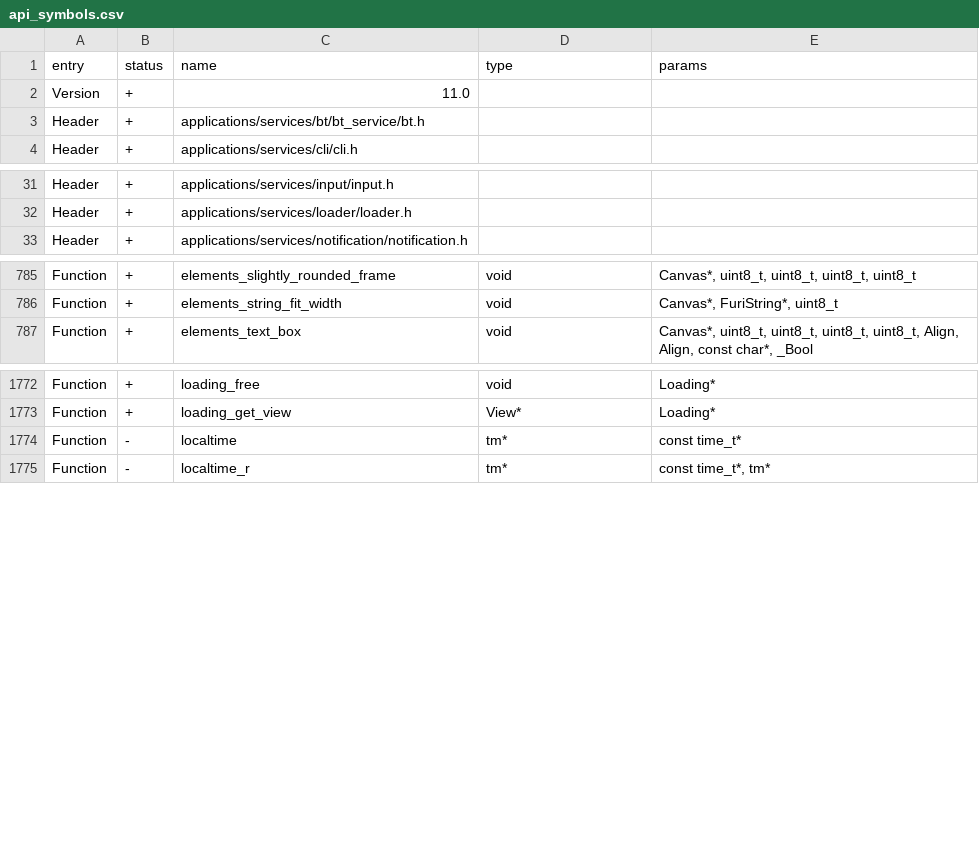
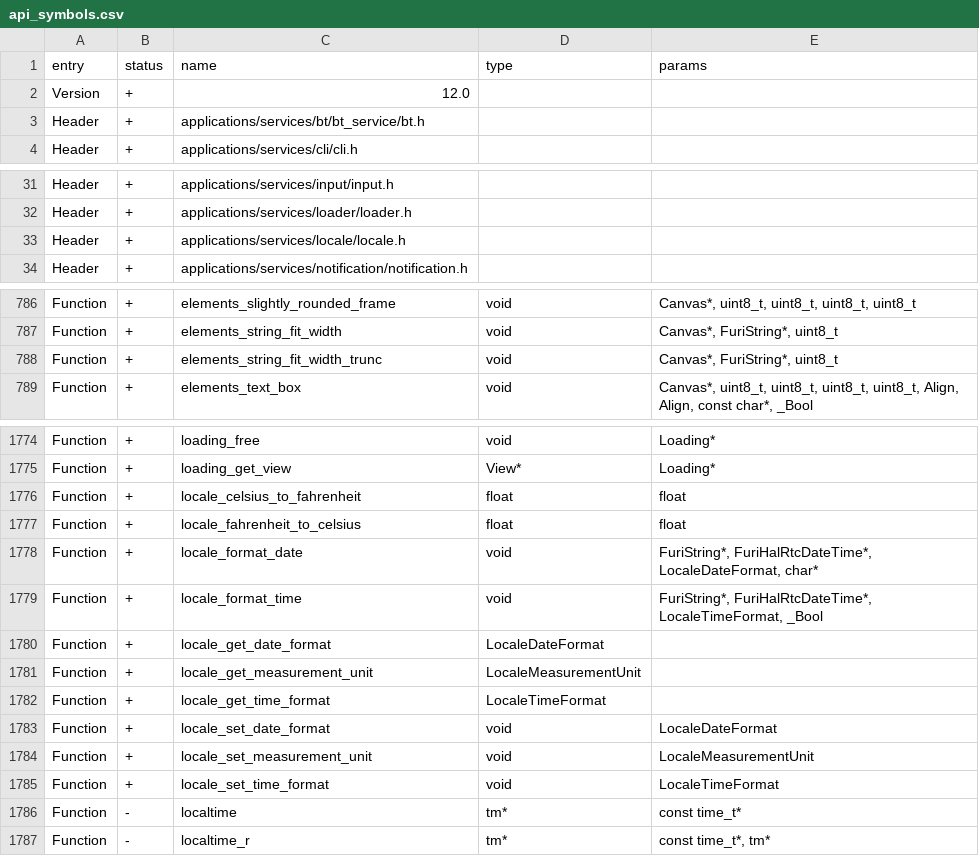
Before and after one commit to Gustav-png/Moon-Firmware, a CSV file: firmware/targets/f7/api_symbols.csv, drawn as a sheet; only a part is shown, gaps mark what is left out.

Commit message:
New Locale Settings API & Fix for long filenames

```diff
--- a/firmware/targets/f7/api_symbols.csv
+++ b/firmware/targets/f7/api_symbols.csv
@@ -1,3 +1,3 @@
 entry,status,name,type,params
-Version,+,11.0,,
+Version,+,12.0,,
 Header,+,applications/services/bt/bt_service/bt.h,,
@@ -32,2 +32,3 @@ Header,+,applications/services/input/input.h,,
 Header,+,applications/services/loader/loader.h,,
+Header,+,applications/services/locale/locale.h,,
 Header,+,applications/services/notification/notification.h,,
@@ -786,2 +787,3 @@ Function,+,elements_slightly_rounded_frame,void,"Canvas*, uint8_t, uint8_t, uint
 Function,+,elements_string_fit_width,void,"Canvas*, FuriString*, uint8_t"
+Function,+,elements_string_fit_width_trunc,void,"Canvas*, FuriString*, uint8_t"
 Function,+,elements_text_box,void,"Canvas*, uint8_t, uint8_t, uint8_t, uint8_t, Align, Align, const char*, _Bool"
@@ -1773,2 +1775,12 @@ Function,+,loading_free,void,Loading*
 Function,+,loading_get_view,View*,Loading*
+Function,+,locale_celsius_to_fahrenheit,float,float
+Function,+,locale_fahrenheit_to_celsius,float,float
+Function,+,locale_format_date,void,"FuriString*, FuriHalRtcDateTime*, LocaleDateFormat, char*"
+Function,+,locale_format_time,void,"FuriString*, FuriHalRtcDateTime*, LocaleTimeFormat, _Bool"
+Function,+,locale_get_date_format,LocaleDateFormat,
+Function,+,locale_get_measurement_unit,LocaleMeasurementUnit,
+Function,+,locale_get_time_format,LocaleTimeFormat,
+Function,+,locale_set_date_format,void,LocaleDateFormat
+Function,+,locale_set_measurement_unit,void,LocaleMeasurementUnit
+Function,+,locale_set_time_format,void,LocaleTimeFormat
 Function,-,localtime,tm*,const time_t*
```
Also changed, not shown: 12 other files.
